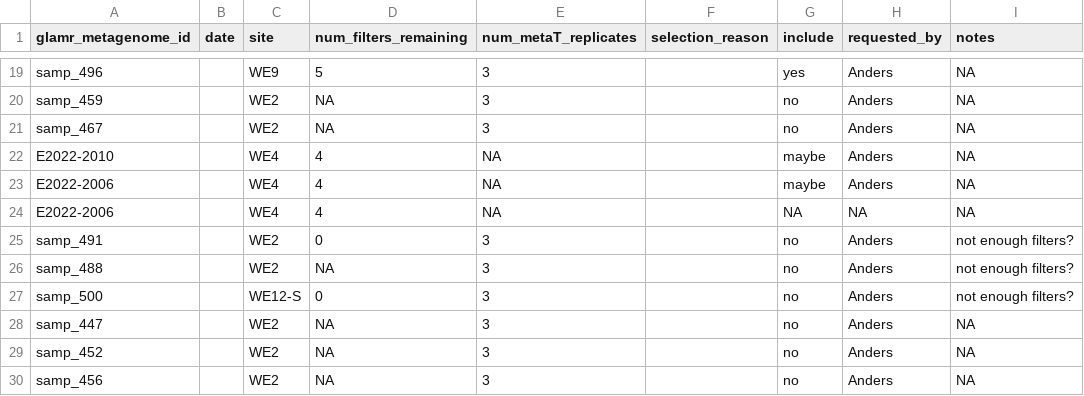
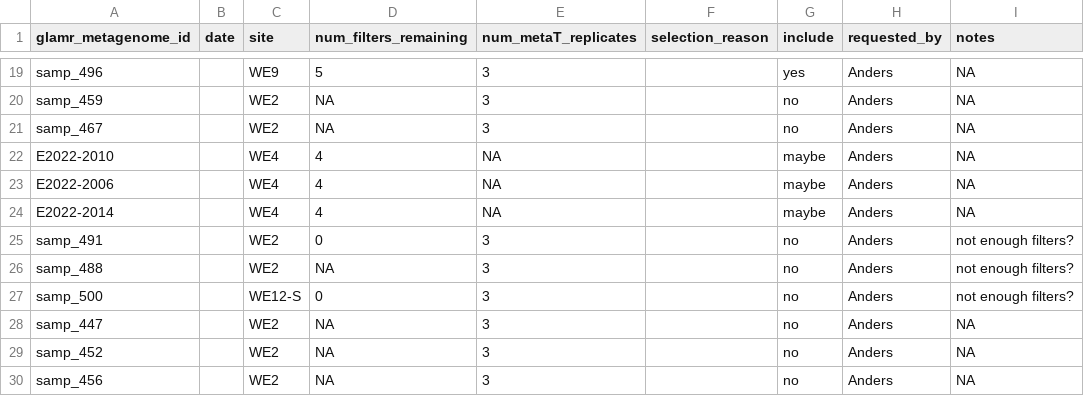
Before and after one commit to akiledal/jgi_csp_metaT_sample_selection, a TSV file: requested_samples.tsv, drawn as a sheet; only a part is shown, gaps mark what is left out.

```diff
--- a/requested_samples.tsv
+++ b/requested_samples.tsv
@@ -23,3 +23,3 @@ E2022-2010		WE4	4	NA		maybe	Anders	NA
 E2022-2006		WE4	4	NA		maybe	Anders	NA
-E2022-2006		WE4	4	NA		NA	NA	NA
+E2022-2014		WE4	4	NA		maybe	Anders	NA
 samp_491		WE2	0	3		no	Anders	not enough filters?
```
Also changed, not shown: 1 other file.
